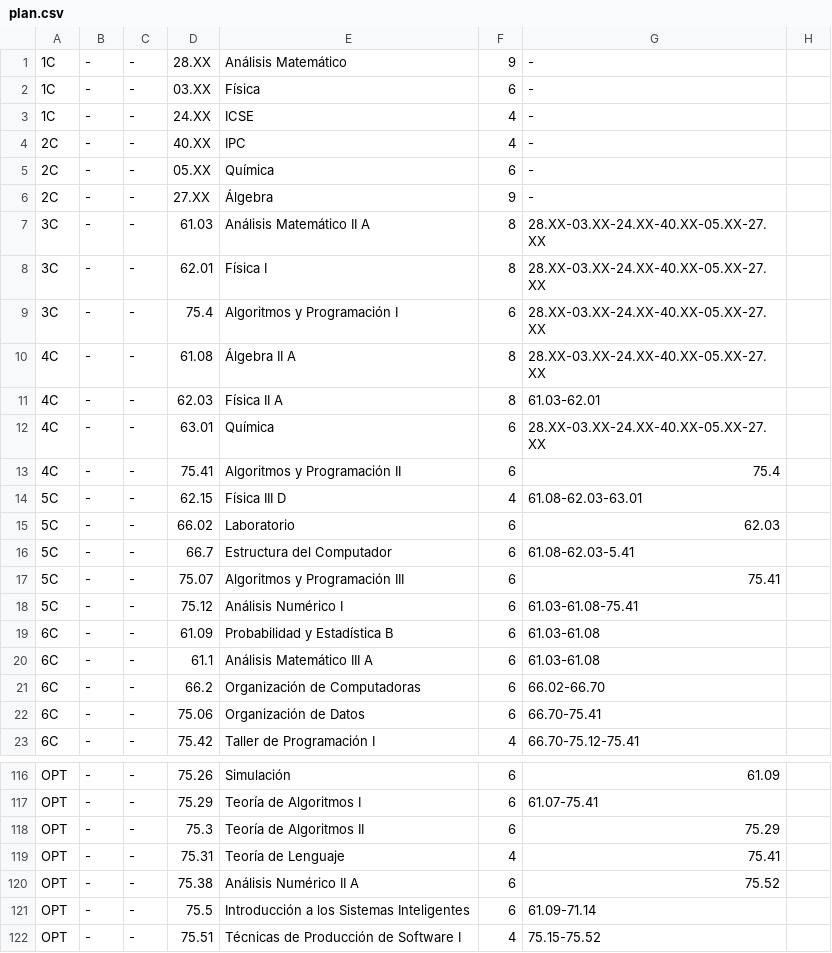
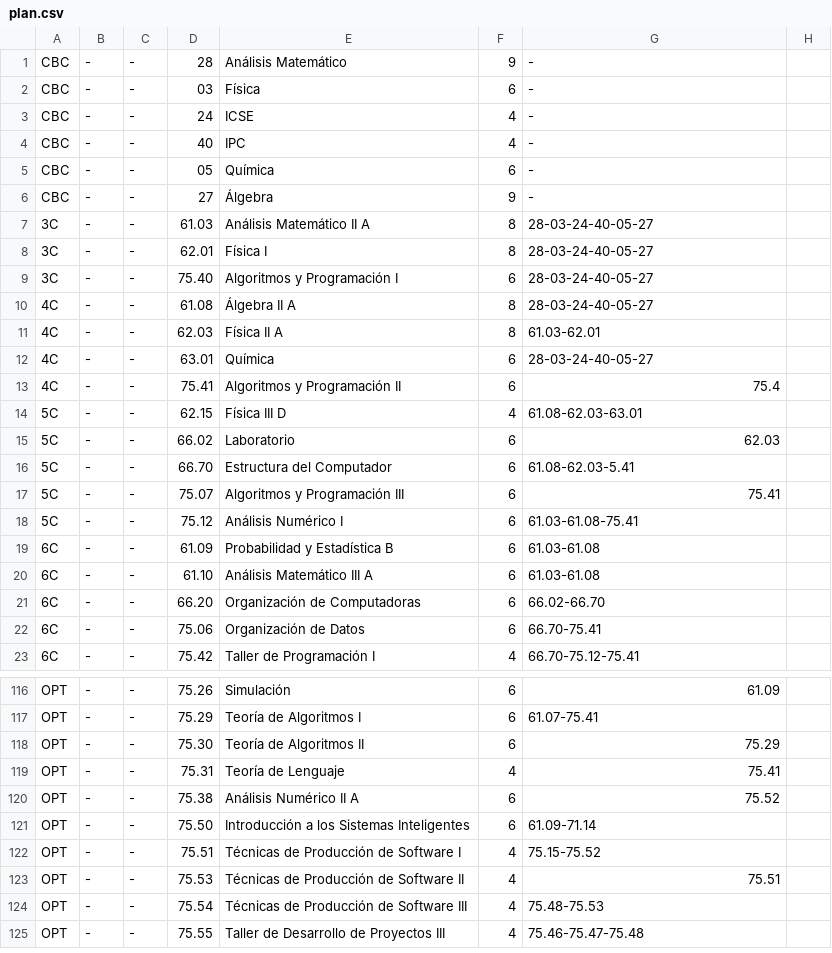
Before and after one commit to LaCumbancha/Organizador, a CSV file: plan.csv, drawn as a sheet; only a part is shown, gaps mark what is left out; the shorter side is filled out with more unchanged rows; the diff covers the shown part only.

Commit message:
Data

```diff
--- a/plan.csv
+++ b/plan.csv
@@ -1,13 +1,13 @@
-1C,-,-,28.XX,Análisis Matemático,9,-,
-1C,-,-,03.XX,Física,6,-,
-1C,-,-,24.XX,ICSE,4,-,
-2C,-,-,40.XX,IPC,4,-,
-2C,-,-,05.XX,Química,6,-,
-2C,-,-,27.XX,Álgebra,9,-,
-3C,-,-,61.03,Análisis Matemático II A,8,28.XX-03.XX-24.XX-40.XX-05.XX-27.XX,
-3C,-,-,62.01,Física I,8,28.XX-03.XX-24.XX-40.XX-05.XX-27.XX,
-3C,-,-,75.4,Algoritmos y Programación I,6,28.XX-03.XX-24.XX-40.XX-05.XX-27.XX,
-4C,-,-,61.08,Álgebra II A,8,28.XX-03.XX-24.XX-40.XX-05.XX-27.XX,
+CBC,-,-,28,Análisis Matemático,9,-,
+CBC,-,-,03,Física,6,-,
+CBC,-,-,24,ICSE,4,-,
+CBC,-,-,40,IPC,4,-,
+CBC,-,-,05,Química,6,-,
+CBC,-,-,27,Álgebra,9,-,
+3C,-,-,61.03,Análisis Matemático II A,8,28-03-24-40-05-27,
+3C,-,-,62.01,Física I,8,28-03-24-40-05-27,
+3C,-,-,75.40,Algoritmos y Programación I,6,28-03-24-40-05-27,
+4C,-,-,61.08,Álgebra II A,8,28-03-24-40-05-27,
 4C,-,-,62.03,Física II A,8,61.03-62.01,
-4C,-,-,63.01,Química,6,28.XX-03.XX-24.XX-40.XX-05.XX-27.XX,
+4C,-,-,63.01,Química,6,28-03-24-40-05-27,
 4C,-,-,75.41,Algoritmos y Programación II,6,75.4,
@@ -15,3 +15,3 @@
 5C,-,-,66.02,Laboratorio,6,62.03,
-5C,-,-,66.7,Estructura del Computador,6,61.08-62.03-5.41,
+5C,-,-,66.70,Estructura del Computador,6,61.08-62.03-5.41,
 5C,-,-,75.07,Algoritmos y Programación III,6,75.41,
@@ -19,4 +19,4 @@
 6C,-,-,61.09,Probabilidad y Estadística B,6,61.03-61.08,
-6C,-,-,61.1,Análisis Matemático III A,6,61.03-61.08,
-6C,-,-,66.2,Organización de Computadoras,6,66.02-66.70,
+6C,-,-,61.10,Análisis Matemático III A,6,61.03-61.08,
+6C,-,-,66.20,Organización de Computadoras,6,66.02-66.70,
 6C,-,-,75.06,Organización de Datos,6,66.70-75.41,
@@ -117,6 +117,6 @@ OPT,-,-,75.26,Simulación,6,61.09,
 OPT,-,-,75.29,Teoría de Algoritmos I,6,61.07-75.41,
-OPT,-,-,75.3,Teoría de Algoritmos II,6,75.29,
+OPT,-,-,75.30,Teoría de Algoritmos II,6,75.29,
 OPT,-,-,75.31,Teoría de Lenguaje,4,75.41,
 OPT,-,-,75.38,Análisis Numérico II A,6,75.52,
-OPT,-,-,75.5,Introducción a los Sistemas Inteligentes,6,61.09-71.14,
+OPT,-,-,75.50,Introducción a los Sistemas Inteligentes,6,61.09-71.14,
 OPT,-,-,75.51,Técnicas de Producción de Software I,4,75.15-75.52,
```
Also changed, not shown: 21 edited cells elsewhere in this file, plan_test.csv, 1 other file.
